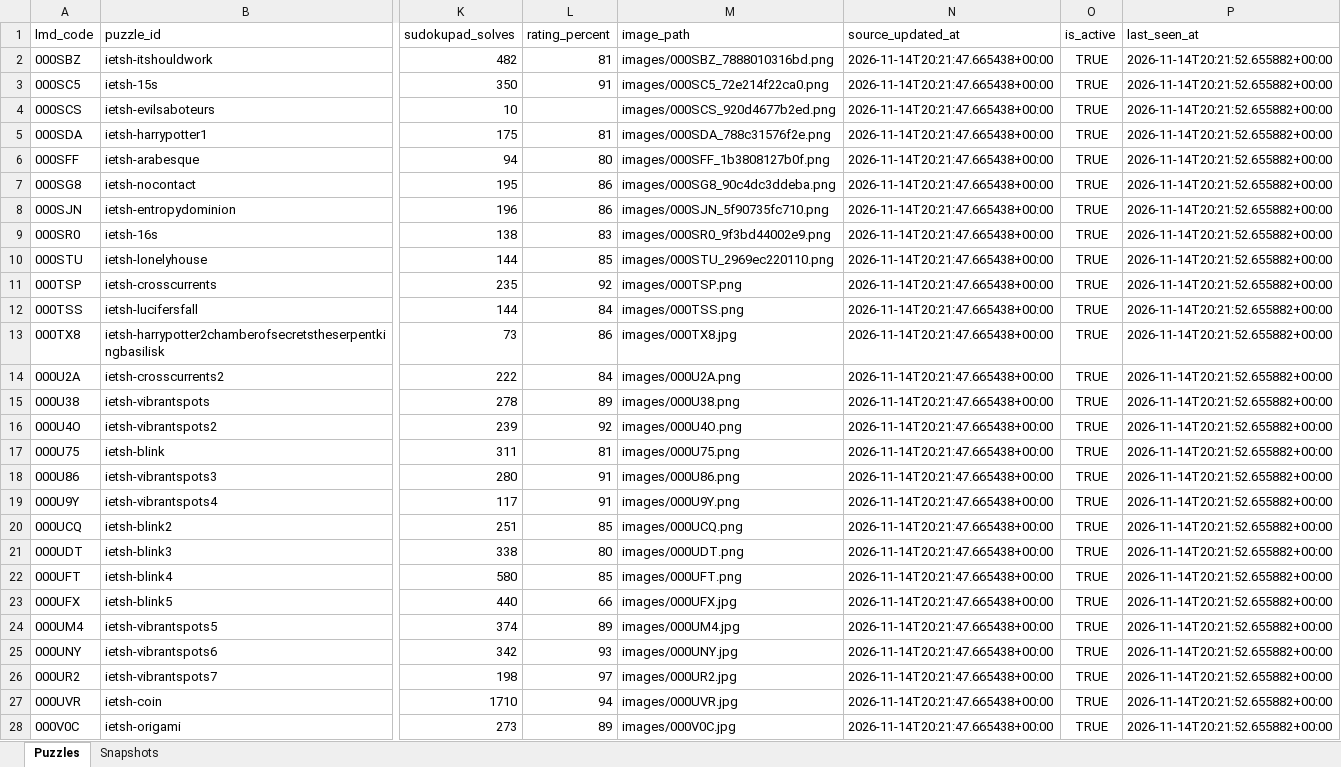
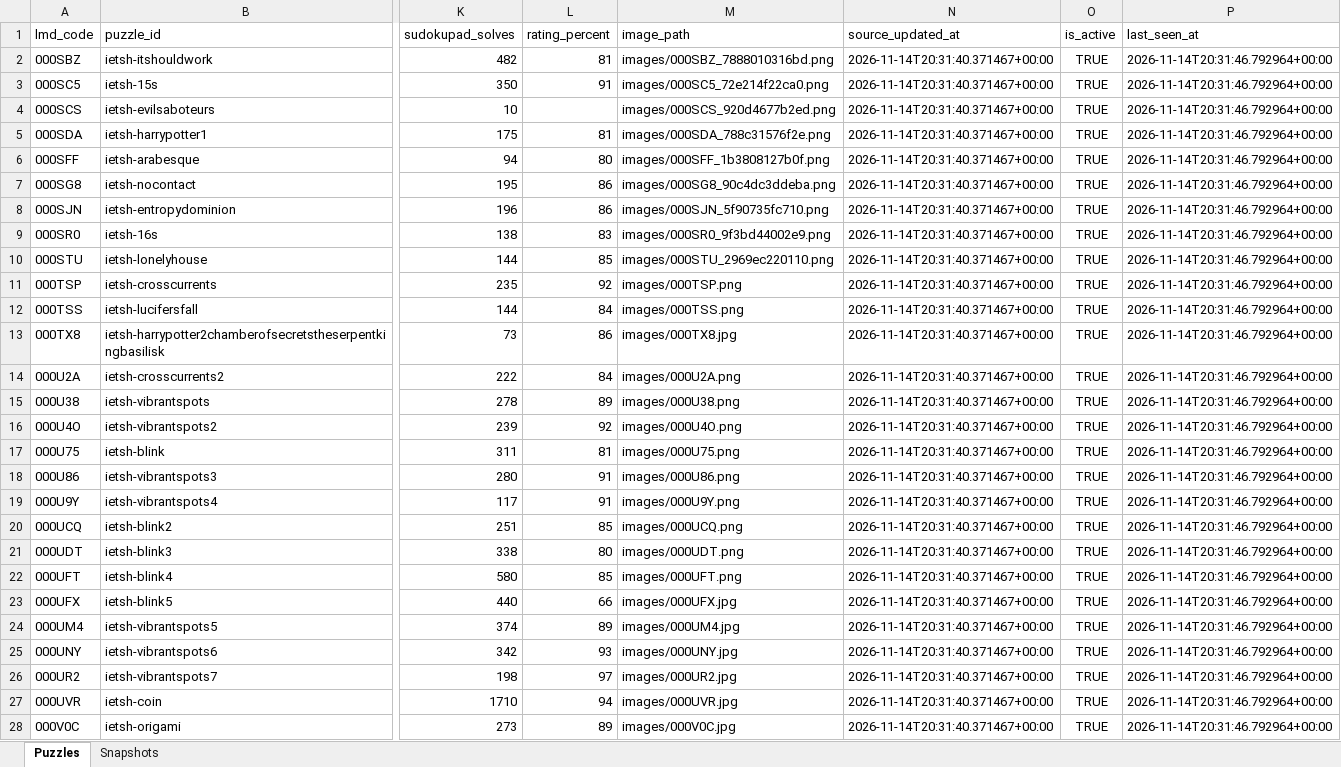
Before and after one commit to iEtsh/iEtsh.sudoku, an Excel workbook: sudoku-ietsh/ietsh/lmd/exports/raw-data/iEtsh_LMD_Raw_Data.xlsx, sheet Puzzles, drawn as a sheet; only a part is shown, gaps mark what is left out; values as stored, in another font and other column widths than the file's, no borders; table styles not drawn; the diff covers the shown part only; the diff names each change by its address in the sheet, - before the commit and + after, or states it on an @@ line.

```diff
--- a/sudoku-ietsh/ietsh/lmd/exports/raw-data/iEtsh_LMD_Raw_Data.xlsx (sheet Puzzles)
+++ b/sudoku-ietsh/ietsh/lmd/exports/raw-data/iEtsh_LMD_Raw_Data.xlsx (sheet Puzzles)
-N2:N28 (source_updated_at): 2026-11-14T20:21:47.665438+00:00
+N2:N28 (source_updated_at): 2026-11-14T20:31:40.371467+00:00
-P2:P28 (last_seen_at): 2026-11-14T20:21:52.655882+00:00
+P2:P28 (last_seen_at): 2026-11-14T20:31:46.792964+00:00
```
Also changed, not shown: 34 edited cells elsewhere in this sheet, sudoku-ietsh/ietsh/lmd/exports/iEtsh_LMD_Analytics.xlsx.
